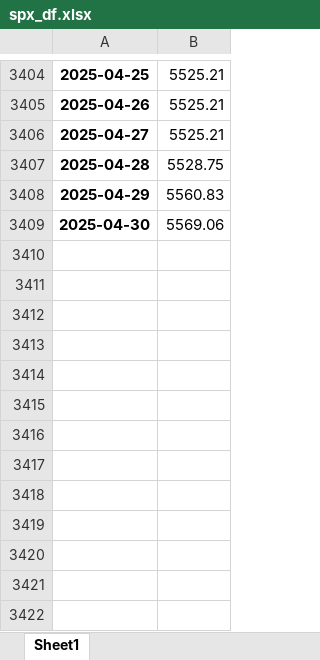
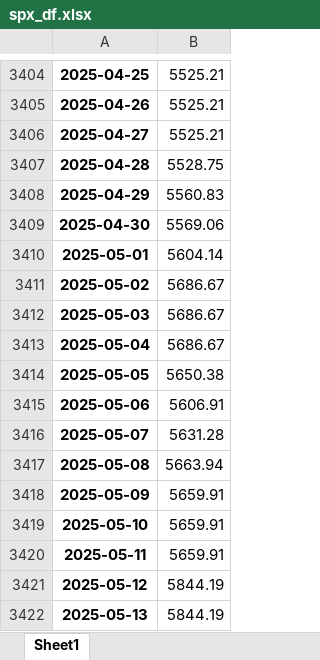
Before and after one commit to johns0nj/TAA, an Excel workbook: rai/spx_df.xlsx, sheet Sheet1, drawn as a sheet; only a part is shown, gaps mark what is left out; values as stored, in another font and other column widths than the file's, no borders; the diff names each change by its address in the sheet, - before the commit and + after, or states it on an @@ line.

```diff
--- a/rai/spx_df.xlsx (sheet Sheet1)
+++ b/rai/spx_df.xlsx (sheet Sheet1)
+row 3410: 2025-05-01 | 5604.14
+row 3411: 2025-05-02 | 5686.67
+row 3412: 2025-05-03 | 5686.67
+row 3413: 2025-05-04 | 5686.67
+row 3414: 2025-05-05 | 5650.38
+row 3415: 2025-05-06 | 5606.91
+row 3416: 2025-05-07 | 5631.28
+row 3417: 2025-05-08 | 5663.94
+row 3418: 2025-05-09 | 5659.91
+row 3419: 2025-05-10 | 5659.91
+row 3420: 2025-05-11 | 5659.91
+row 3421: 2025-05-12 | 5844.19
+row 3422: 2025-05-13 | 5844.19
```
Also changed, not shown: rai/rai.xlsx, rai/rai_df.xlsx, 2 other files.
